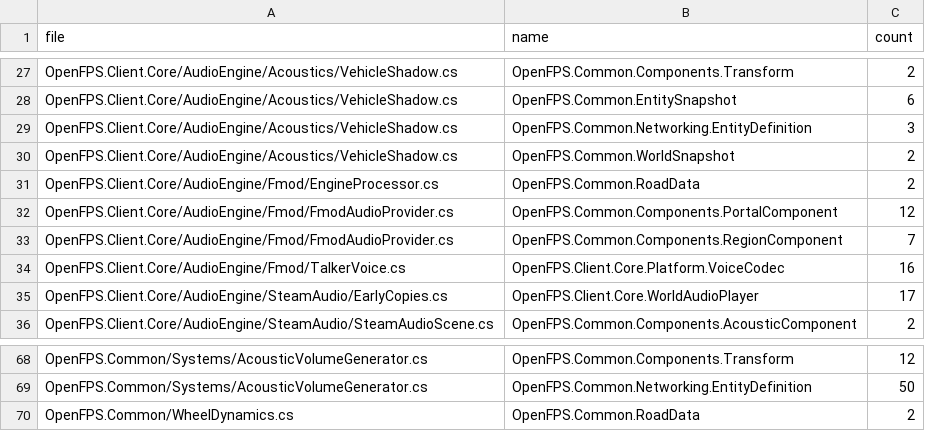
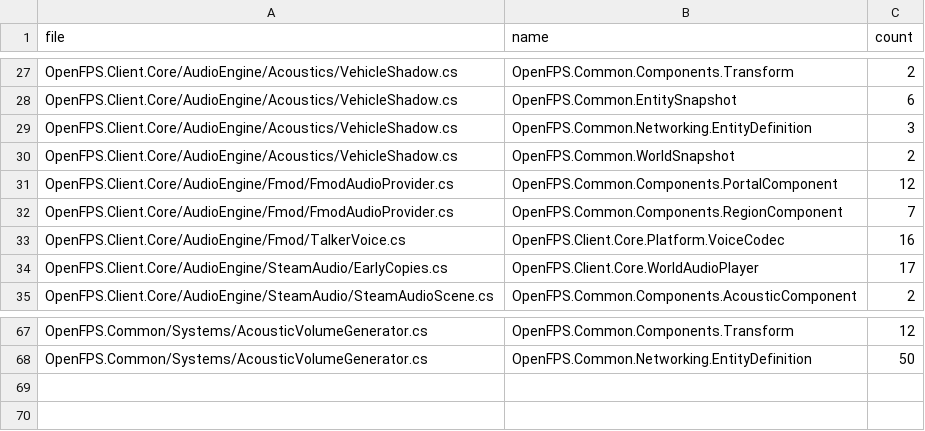
Before and after one commit to churst90/open-fps, a TSV file: OpenFPS.Tests/LibraryBoundary/allowed.tsv, drawn as a sheet; only a part is shown, gaps mark what is left out.

```diff
--- a/OpenFPS.Tests/LibraryBoundary/allowed.tsv
+++ b/OpenFPS.Tests/LibraryBoundary/allowed.tsv
@@ -30,3 +30,2 @@ OpenFPS.Client.Core/AudioEngine/Acoustics/VehicleShadow.cs	OpenFPS.Common.Networ
 OpenFPS.Client.Core/AudioEngine/Acoustics/VehicleShadow.cs	OpenFPS.Common.WorldSnapshot	2
-OpenFPS.Client.Core/AudioEngine/Fmod/EngineProcessor.cs	OpenFPS.Common.RoadData	2
 OpenFPS.Client.Core/AudioEngine/Fmod/FmodAudioProvider.cs	OpenFPS.Common.Components.PortalComponent	12
@@ -69,2 +68 @@ OpenFPS.Common/Systems/AcousticVolumeGenerator.cs	OpenFPS.Common.Components.Tran
 OpenFPS.Common/Systems/AcousticVolumeGenerator.cs	OpenFPS.Common.Networking.EntityDefinition	50
-OpenFPS.Common/WheelDynamics.cs	OpenFPS.Common.RoadData	2
```
Also changed, not shown: 4 other files.
